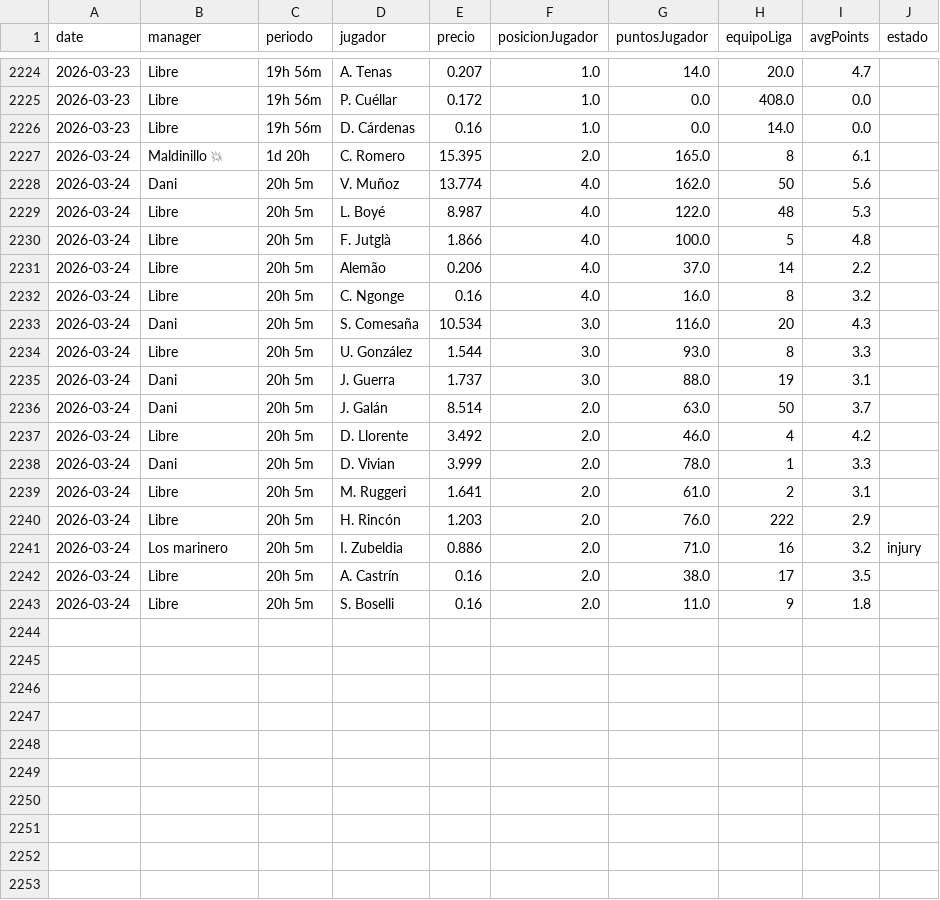
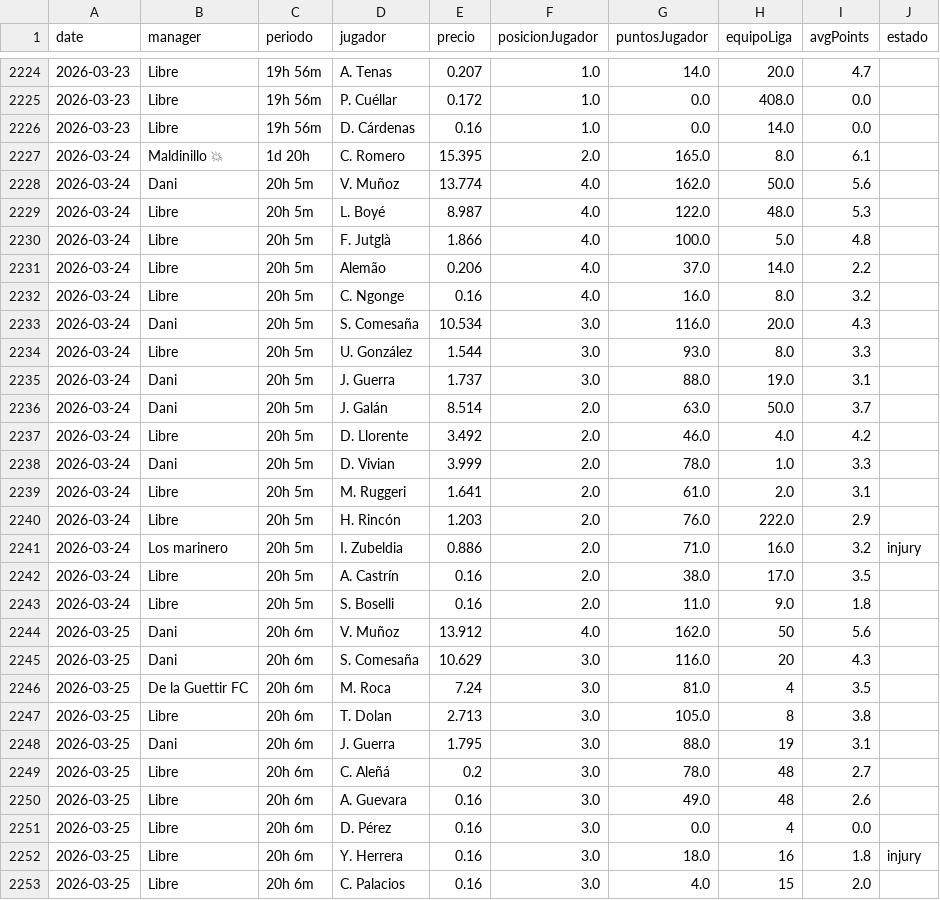
Before and after one commit to javica98/MisterFantasy_analytics, a CSV file: data/processed/mercado.csv, drawn as a sheet; only a part is shown, gaps mark what is left out; the diff covers the shown part only.

```diff
--- a/data/processed/mercado.csv
+++ b/data/processed/mercado.csv
@@ -2226,18 +2226,28 @@ date,manager,periodo,jugador,precio,posicionJugador,puntosJugador,equipoLiga,avg
 2026-03-23,Libre,19h 56m,D. Cárdenas,0.16,1.0,0.0,14.0,0.0,
-2026-03-24,Maldinillo 💥,1d 20h,C. Romero,15.395,2.0,165.0,8,6.1,
-2026-03-24,Dani,20h 5m,V. Muñoz,13.774,4.0,162.0,50,5.6,
-2026-03-24,Libre,20h 5m,L. Boyé,8.987,4.0,122.0,48,5.3,
-2026-03-24,Libre,20h 5m,F. Jutglà,1.866,4.0,100.0,5,4.8,
-2026-03-24,Libre,20h 5m,Alemão,0.206,4.0,37.0,14,2.2,
-2026-03-24,Libre,20h 5m,C. Ngonge,0.16,4.0,16.0,8,3.2,
-2026-03-24,Dani,20h 5m,S. Comesaña,10.534,3.0,116.0,20,4.3,
-2026-03-24,Libre,20h 5m,U. González,1.544,3.0,93.0,8,3.3,
-2026-03-24,Dani,20h 5m,J. Guerra,1.737,3.0,88.0,19,3.1,
-2026-03-24,Dani,20h 5m,J. Galán,8.514,2.0,63.0,50,3.7,
-2026-03-24,Libre,20h 5m,D. Llorente,3.492,2.0,46.0,4,4.2,
-2026-03-24,Dani,20h 5m,D. Vivian,3.999,2.0,78.0,1,3.3,
-2026-03-24,Libre,20h 5m,M. Ruggeri,1.641,2.0,61.0,2,3.1,
-2026-03-24,Libre,20h 5m,H. Rincón,1.203,2.0,76.0,222,2.9,
-2026-03-24,Los marinero,20h 5m,I. Zubeldia,0.886,2.0,71.0,16,3.2,injury
-2026-03-24,Libre,20h 5m,A. Castrín,0.16,2.0,38.0,17,3.5,
-2026-03-24,Libre,20h 5m,S. Boselli,0.16,2.0,11.0,9,1.8,
+2026-03-24,Maldinillo 💥,1d 20h,C. Romero,15.395,2.0,165.0,8.0,6.1,
+2026-03-24,Dani,20h 5m,V. Muñoz,13.774,4.0,162.0,50.0,5.6,
+2026-03-24,Libre,20h 5m,L. Boyé,8.987,4.0,122.0,48.0,5.3,
+2026-03-24,Libre,20h 5m,F. Jutglà,1.866,4.0,100.0,5.0,4.8,
+2026-03-24,Libre,20h 5m,Alemão,0.206,4.0,37.0,14.0,2.2,
+2026-03-24,Libre,20h 5m,C. Ngonge,0.16,4.0,16.0,8.0,3.2,
+2026-03-24,Dani,20h 5m,S. Comesaña,10.534,3.0,116.0,20.0,4.3,
+2026-03-24,Libre,20h 5m,U. González,1.544,3.0,93.0,8.0,3.3,
+2026-03-24,Dani,20h 5m,J. Guerra,1.737,3.0,88.0,19.0,3.1,
+2026-03-24,Dani,20h 5m,J. Galán,8.514,2.0,63.0,50.0,3.7,
+2026-03-24,Libre,20h 5m,D. Llorente,3.492,2.0,46.0,4.0,4.2,
+2026-03-24,Dani,20h 5m,D. Vivian,3.999,2.0,78.0,1.0,3.3,
+2026-03-24,Libre,20h 5m,M. Ruggeri,1.641,2.0,61.0,2.0,3.1,
+2026-03-24,Libre,20h 5m,H. Rincón,1.203,2.0,76.0,222.0,2.9,
+2026-03-24,Los marinero,20h 5m,I. Zubeldia,0.886,2.0,71.0,16.0,3.2,injury
+2026-03-24,Libre,20h 5m,A. Castrín,0.16,2.0,38.0,17.0,3.5,
+2026-03-24,Libre,20h 5m,S. Boselli,0.16,2.0,11.0,9.0,1.8,
+2026-03-25,Dani,20h 6m,V. Muñoz,13.912,4.0,162.0,50,5.6,
+2026-03-25,Dani,20h 6m,S. Comesaña,10.629,3.0,116.0,20,4.3,
+2026-03-25,De la Guettir FC,20h 6m,M. Roca,7.24,3.0,81.0,4,3.5,
+2026-03-25,Libre,20h 6m,T. Dolan,2.713,3.0,105.0,8,3.8,
+2026-03-25,Dani,20h 6m,J. Guerra,1.795,3.0,88.0,19,3.1,
+2026-03-25,Libre,20h 6m,C. Aleñá,0.2,3.0,78.0,48,2.7,
+2026-03-25,Libre,20h 6m,A. Guevara,0.16,3.0,49.0,48,2.6,
+2026-03-25,Libre,20h 6m,D. Pérez,0.16,3.0,0.0,4,0.0,
+2026-03-25,Libre,20h 6m,Y. Herrera,0.16,3.0,18.0,16,1.8,injury
+2026-03-25,Libre,20h 6m,C. Palacios,0.16,3.0,4.0,15,2.0,
```
Also changed, not shown: 7 added rows elsewhere in this file, data/processed/ganancias.csv, data/processed/ganancias_clean.csv, 2 other files.
